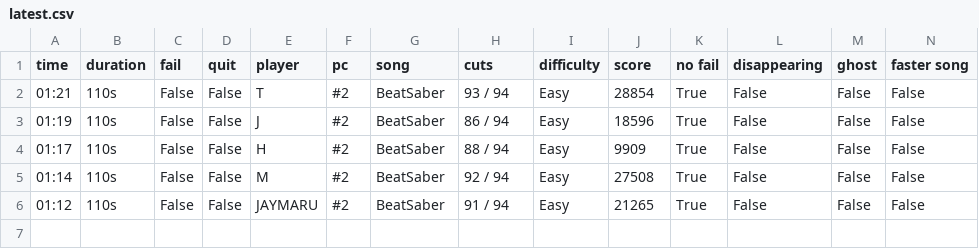
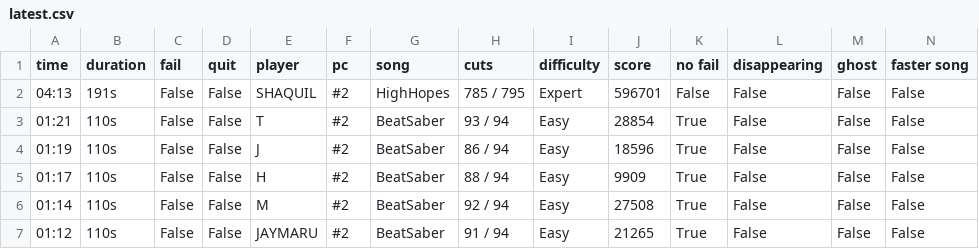
Before and after one commit to budidino/multiverse, a CSV file: latest.csv, drawn as a sheet; the diff names each change by its address in the sheet, - before the commit and + after, or states it on an @@ line.

```diff
--- a/latest.csv
+++ b/latest.csv
+row 2: 04:13 | 191s | False | False | SHAQUIL | #2 | HighHopes | 785 / 795 | Expert | 596701 | False | False | False | False
```
Also changed, not shown: 2 other files.
